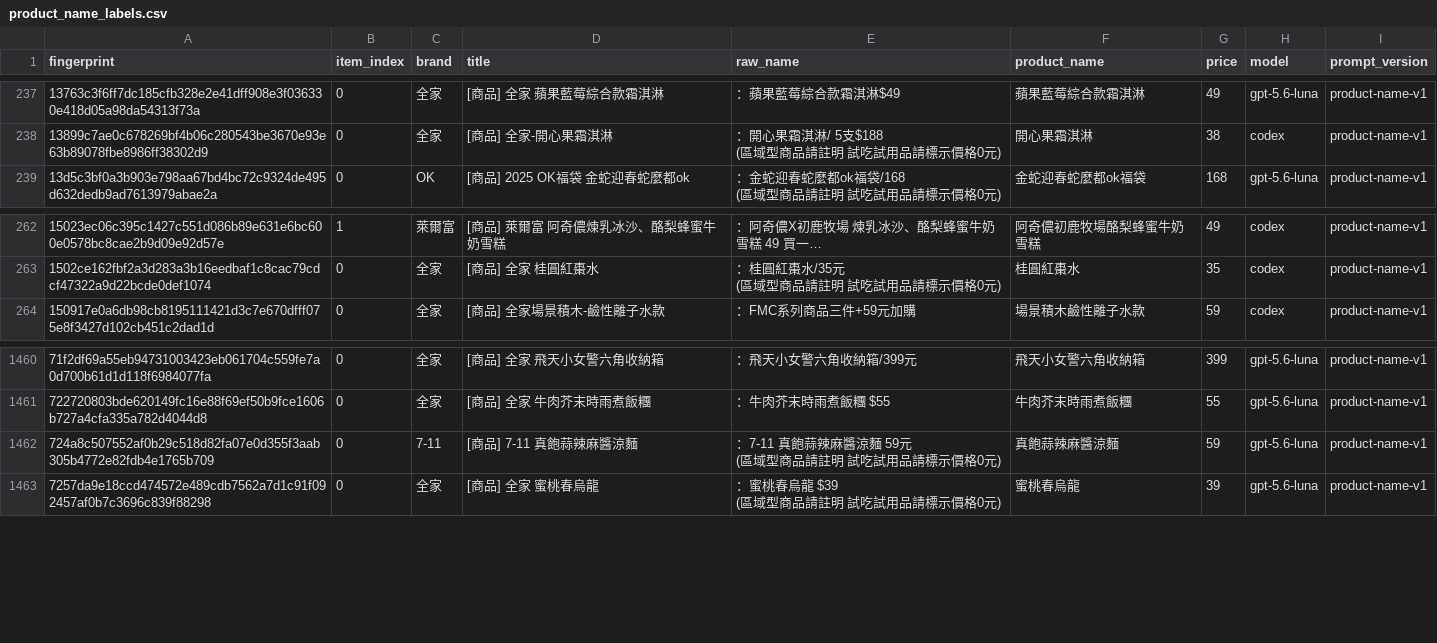
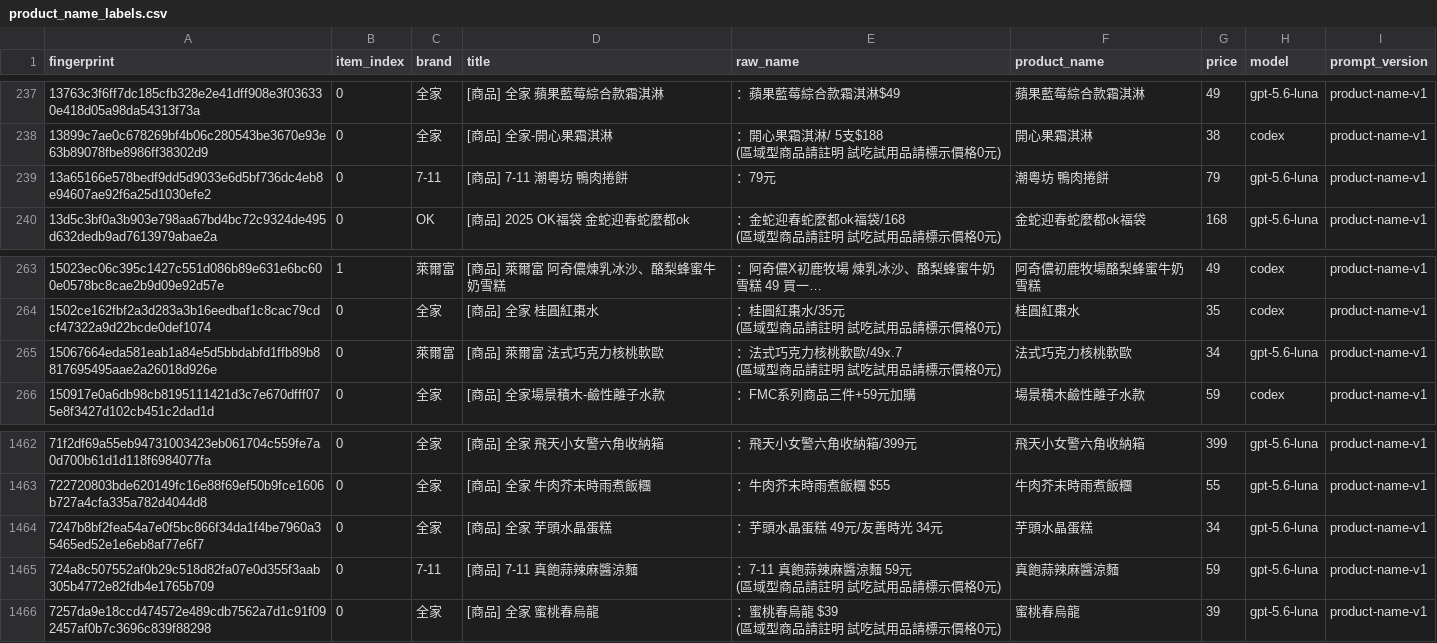
Before and after one commit to YuHsunWang/cvs-radar, a CSV file: data/labels/product_name_labels.csv, drawn as a sheet; only a part is shown, gaps mark what is left out; long unchanged cells end in …; ↵ is a line break in a cell; the diff names each change by its address in the sheet, - before the commit and + after, or states it on an @@ line.

```diff
--- a/data/labels/product_name_labels.csv
+++ b/data/labels/product_name_labels.csv
+row 239: 13a65166e578bedf9dd5d9033e6d5bf736dc4eb8e94607ae92f6a25d1030efe2 | 0 | 7-11 | [商品] 7-11 潮粵坊 鴨肉捲餅 | ：79元 | 潮粵坊 鴨肉捲餅 | 79 | gpt-5.6-luna | product-name-v1
+row 265: 15067664eda581eab1a84e5d5bbdabfd1ffb89b8817695495aae2a26018d926e | 0 | 萊爾富 | [商品] 萊爾富 法式巧克力核桃軟歐 | ：法式巧克力核桃軟歐/49x.7 ↵ (區域型商品請註明 試吃試用品請標示價格0元) | 法式巧克力核桃軟歐 | 34 | gpt-5.6-luna | product-name-v1
+row 1464: 7247b8bf2fea54a7e0f5bc866f34da1f4be7960a35465ed52e1e6eb8af77e6f7 | 0 | 全家 | [商品] 全家 芋頭水晶蛋糕 | ：芋頭水晶蛋糕 49元/友善時光 34元 | 芋頭水晶蛋糕 | 34 | gpt-5.6-luna | product-name-v1
```
Also changed, not shown: data/labels/excerpt_labels.csv, data/labels/official_kcal.csv, 5 other files.
